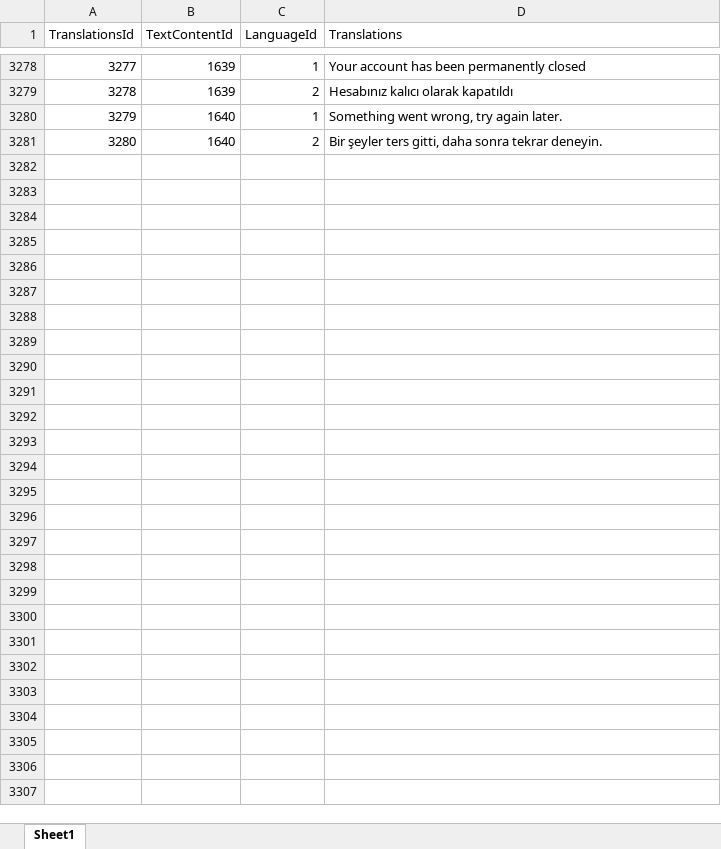
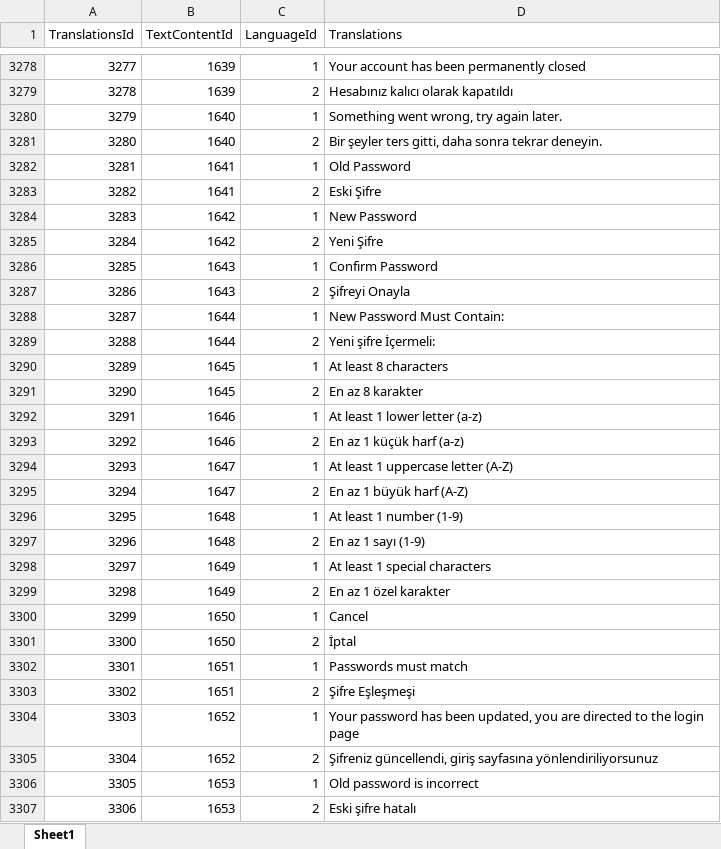
Before and after one commit to EmirAlpAksungur/MentorApp, an Excel workbook: backend/commands/management/commands/Translations.xlsx, sheet Sheet1, drawn as a sheet; only a part is shown, gaps mark what is left out; values as stored, in another font and other column widths than the file's, no borders; the diff names each change by its address in the sheet, - before the commit and + after, or states it on an @@ line.

Commit message:
React-django Change Password

```diff
--- a/backend/commands/management/commands/Translations.xlsx (sheet Sheet1)
+++ b/backend/commands/management/commands/Translations.xlsx (sheet Sheet1)
+row 3282: 3281 | 1641 | 1 | Old Password
+row 3283: 3282 | 1641 | 2 | Eski Şifre
+row 3284: 3283 | 1642 | 1 | New Password
+row 3285: 3284 | 1642 | 2 | Yeni Şifre
+row 3286: 3285 | 1643 | 1 | Confirm Password
+row 3287: 3286 | 1643 | 2 | Şifreyi Onayla
+row 3288: 3287 | 1644 | 1 | New Password Must Contain:
+row 3289: 3288 | 1644 | 2 | Yeni şifre İçermeli:
+row 3290: 3289 | 1645 | 1 | At least 8 characters
+row 3291: 3290 | 1645 | 2 | En az 8 karakter
+row 3292: 3291 | 1646 | 1 | At least 1 lower letter (a-z)
+row 3293: 3292 | 1646 | 2 | En az 1 küçük harf (a-z)
+row 3294: 3293 | 1647 | 1 | At least 1 uppercase letter (A-Z)
+row 3295: 3294 | 1647 | 2 | En az 1 büyük harf (A-Z)
+row 3296: 3295 | 1648 | 1 | At least 1 number (1-9)
+row 3297: 3296 | 1648 | 2 | En az 1 sayı (1-9)
+row 3298: 3297 | 1649 | 1 | At least 1 special characters
+row 3299: 3298 | 1649 | 2 | En az 1 özel karakter
+row 3300: 3299 | 1650 | 1 | Cancel
+row 3301: 3300 | 1650 | 2 | İptal
+row 3302: 3301 | 1651 | 1 | Passwords must match
+row 3303: 3302 | 1651 | 2 | Şifre Eşleşmeşi
+row 3304: 3303 | 1652 | 1 | Your password has been updated, you are directed to the login page
+row 3305: 3304 | 1652 | 2 | Şifreniz güncellendi, giriş sayfasına yönlendiriliyorsunuz
+row 3306: 3305 | 1653 | 1 | Old password is incorrect
+row 3307: 3306 | 1653 | 2 | Eski şifre hatalı
```
Also changed, not shown: backend/commands/management/commands/TextContent.xlsx, 12 other files.
